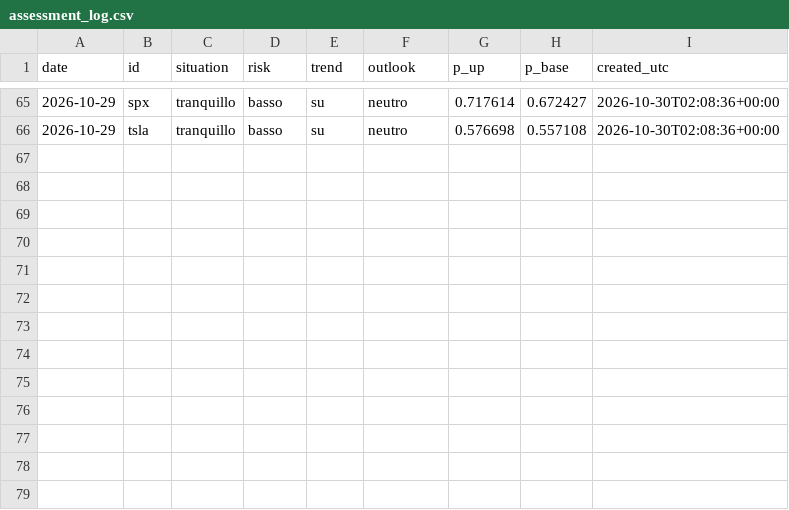
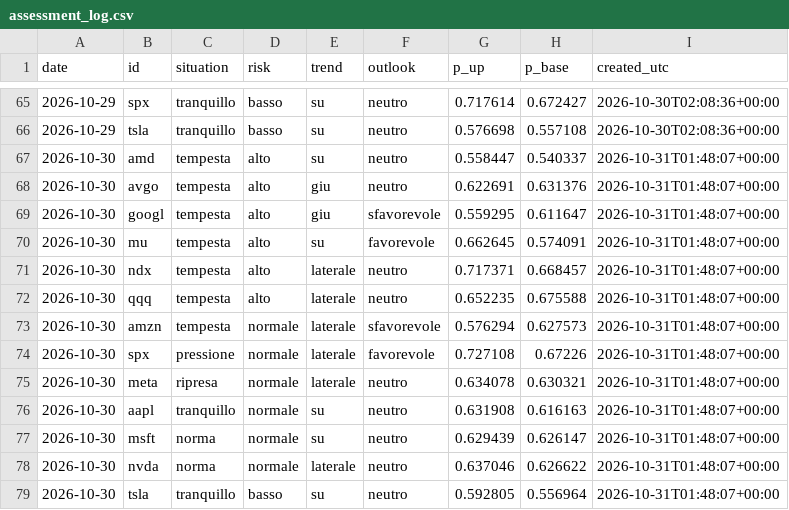
Before and after one commit to ST80Dev/FinanceNow, a CSV file: results/live/assessment_log.csv, drawn as a sheet; only a part is shown, gaps mark what is left out.

```diff
--- a/results/live/assessment_log.csv
+++ b/results/live/assessment_log.csv
@@ -66 +66,14 @@ date,id,situation,risk,trend,outlook,p_up,p_base,created_utc
 2026-10-29,tsla,tranquillo,basso,su,neutro,0.576698,0.557108,2026-10-30T02:08:36+00:00
+2026-10-30,amd,tempesta,alto,su,neutro,0.558447,0.540337,2026-10-31T01:48:07+00:00
+2026-10-30,avgo,tempesta,alto,giu,neutro,0.622691,0.631376,2026-10-31T01:48:07+00:00
+2026-10-30,googl,tempesta,alto,giu,sfavorevole,0.559295,0.611647,2026-10-31T01:48:07+00:00
+2026-10-30,mu,tempesta,alto,su,favorevole,0.662645,0.574091,2026-10-31T01:48:07+00:00
+2026-10-30,ndx,tempesta,alto,laterale,neutro,0.717371,0.668457,2026-10-31T01:48:07+00:00
+2026-10-30,qqq,tempesta,alto,laterale,neutro,0.652235,0.675588,2026-10-31T01:48:07+00:00
+2026-10-30,amzn,tempesta,normale,laterale,sfavorevole,0.576294,0.627573,2026-10-31T01:48:07+00:00
+2026-10-30,spx,pressione,normale,laterale,favorevole,0.727108,0.67226,2026-10-31T01:48:07+00:00
+2026-10-30,meta,ripresa,normale,laterale,neutro,0.634078,0.630321,2026-10-31T01:48:07+00:00
+2026-10-30,aapl,tranquillo,normale,su,neutro,0.631908,0.616163,2026-10-31T01:48:07+00:00
+2026-10-30,msft,norma,normale,su,neutro,0.629439,0.626147,2026-10-31T01:48:07+00:00
+2026-10-30,nvda,norma,normale,laterale,neutro,0.637046,0.626622,2026-10-31T01:48:07+00:00
+2026-10-30,tsla,tranquillo,basso,su,neutro,0.592805,0.556964,2026-10-31T01:48:07+00:00
```
Also changed, not shown: results/live/direction_forecasts.csv, results/live/pattern_log.csv, 43 other files.
